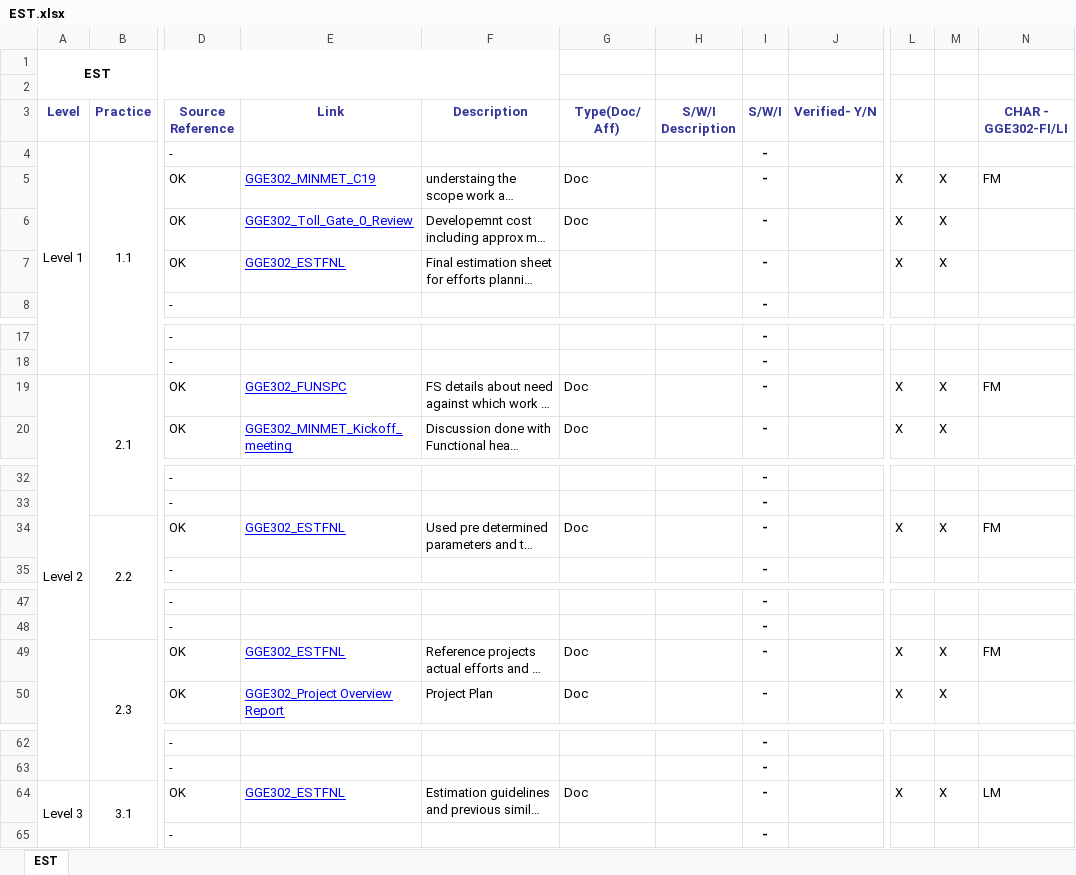
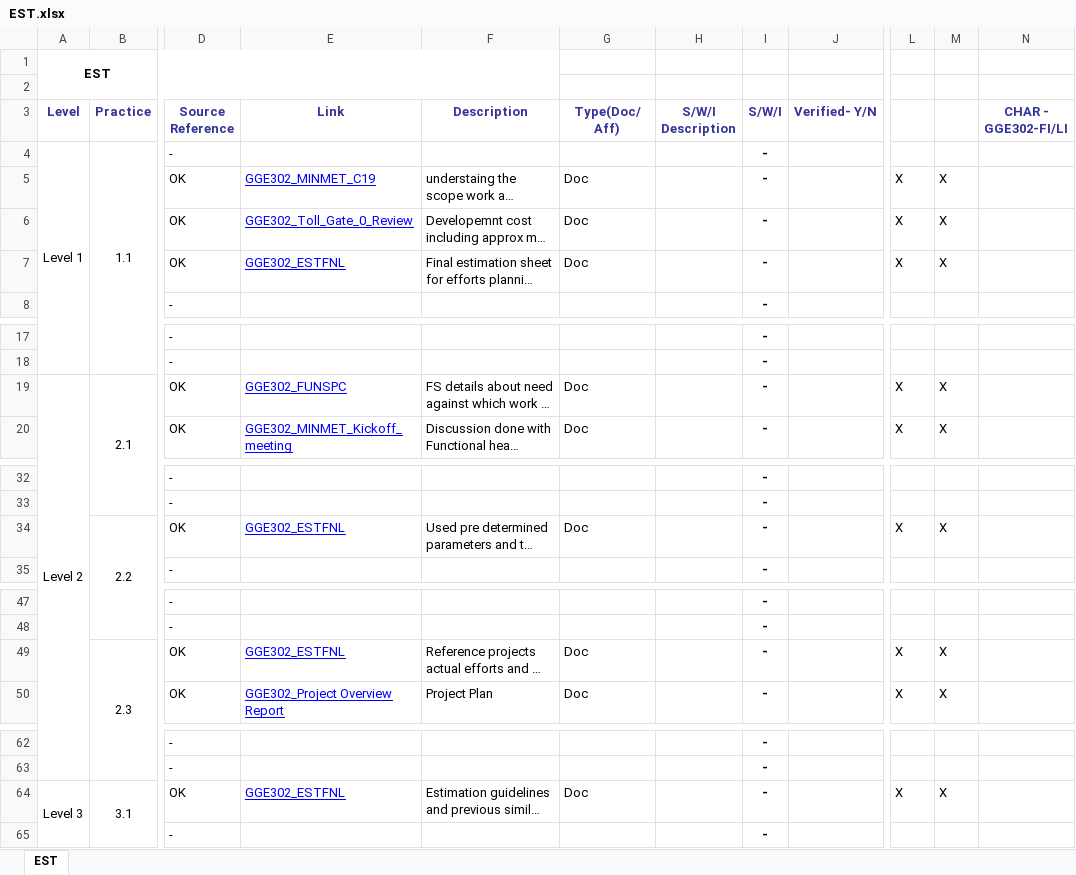
Before and after one commit to JalajMathur/PEG_2022, an Excel workbook: PIID/EST.xlsx, sheet EST, drawn as a sheet; only a part is shown, gaps mark what is left out; long unchanged cells end in …; values as stored, in another font and other column widths than the file's, no borders; conditional formats not drawn; the diff covers the shown part only; the diff names each change by its address in the sheet, - before the commit and + after, or states it on an @@ line.

Commit message:
relooked the PIIDs for EST

```diff
--- a/PIID/EST.xlsx (sheet EST)
+++ b/PIID/EST.xlsx (sheet EST)
-N5 (CHAR - GGE302-FI/LI): FM
+N5 (CHAR - GGE302-FI/LI): (empty)
-G7 (Type(Doc/ Aff)): (empty)
+G7 (Type(Doc/ Aff)): Doc
-N19 (CHAR - GGE302-FI/LI): FM
+N19 (CHAR - GGE302-FI/LI): (empty)
-N34 (CHAR - GGE302-FI/LI): FM
+N34 (CHAR - GGE302-FI/LI): (empty)
-N49 (CHAR - GGE302-FI/LI): FM
+N49 (CHAR - GGE302-FI/LI): (empty)
-N64 (CHAR - GGE302-FI/LI): LM
+N64 (CHAR - GGE302-FI/LI): (empty)
```
Also changed, not shown: 1 edited cell elsewhere in this sheet.
